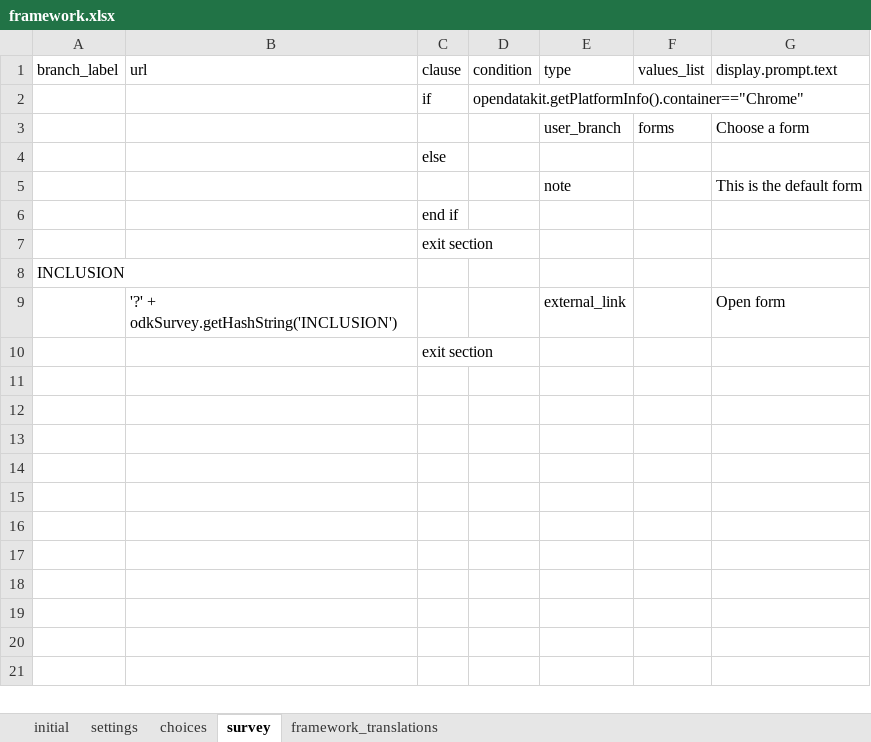
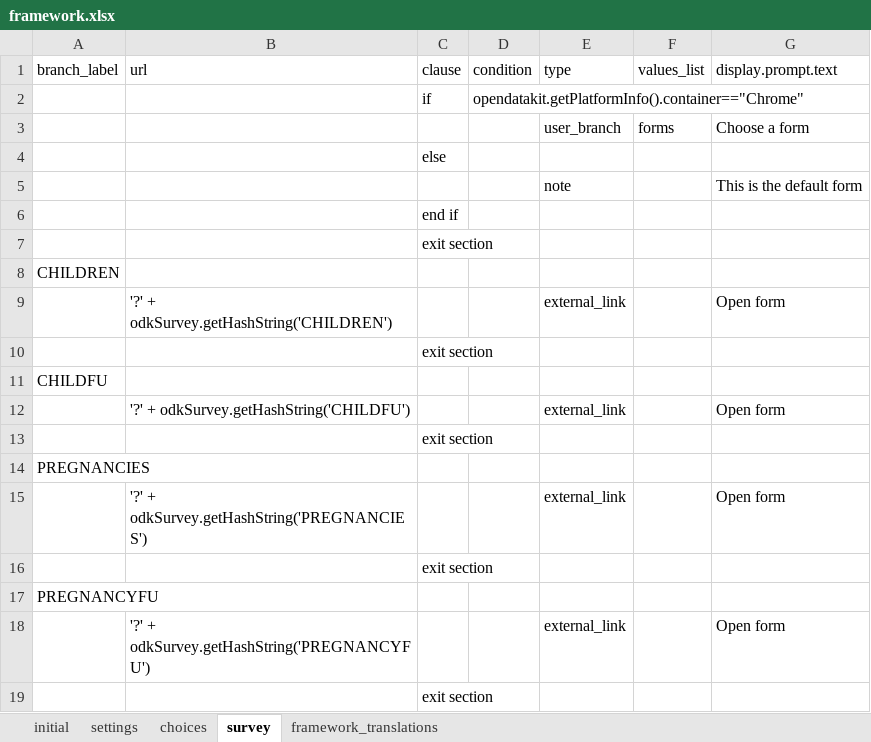
Before and after one commit to BandimHealthProject/Equipa, an Excel workbook: app/config/assets/framework/forms/framework/framework.xlsx, sheet survey, drawn as a sheet; values as stored, in another font and other column widths than the file's, no borders; addresses are those after the commit; the diff names each change by its address in the sheet, - before the commit and + after, or states it on an @@ line.

```diff
--- a/app/config/assets/framework/forms/framework/framework.xlsx (sheet survey)
+++ b/app/config/assets/framework/forms/framework/framework.xlsx (sheet survey)
-A8 (branch_label): INCLUSION
+A8 (branch_label): CHILDREN
+row 9:  | '?' + odkSurvey.getHashString('CHILDREN') |  |  | external_link |  | Open form
+row 10:  |  | exit section
+row 11: CHILDFU
-B12 (url): '?' + odkSurvey.getHashString('INCLUSION')
+B12 (url): '?' + odkSurvey.getHashString('CHILDFU')
+row 13:  |  | exit section
+row 14: PREGNANCIES
+row 15:  | '?' + odkSurvey.getHashString('PREGNANCIES') |  |  | external_link |  | Open form
+row 16:  |  | exit section
+row 17: PREGNANCYFU
+row 18:  | '?' + odkSurvey.getHashString('PREGNANCYFU') |  |  | external_link |  | Open form
```
Also changed, not shown: sheet choices, sheet framework_translations, app/config/tables/CHILDREN/Forms/CHILDFU/CHILDFU.xlsx, app/config/tables/CHILDREN/Forms/CHILDREN/CHILDREN.xlsx, 17 other files.
